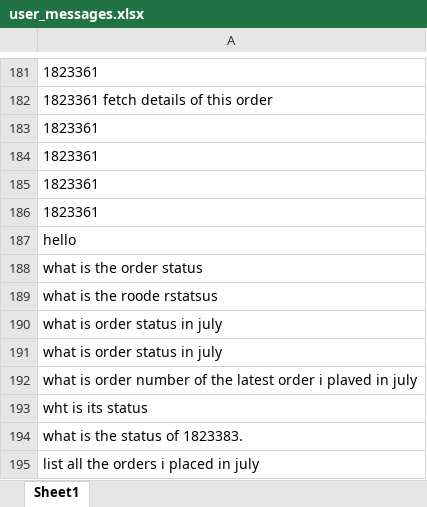
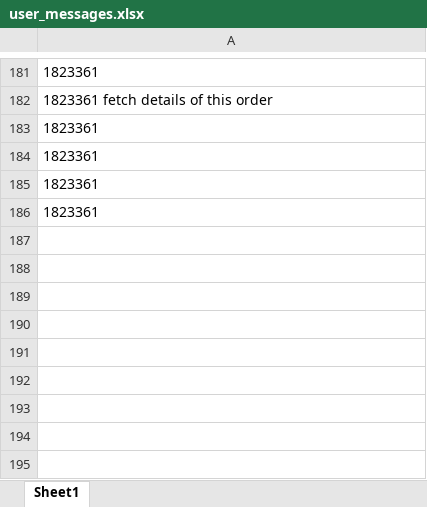
Before and after one commit to nadheemzaky/ai-assistant, an Excel workbook: data/user_messages.xlsx, sheet Sheet1, drawn as a sheet; only a part is shown, gaps mark what is left out; values as stored, in another font and other column widths than the file's, no borders; the diff names each change by its address in the sheet, - before the commit and + after, or states it on an @@ line.

```diff
--- a/data/user_messages.xlsx (sheet Sheet1)
+++ b/data/user_messages.xlsx (sheet Sheet1)
-row 187: hello
-row 188: what is the order status
-row 189: what is the roode rstatsus
-row 190: what is order status in july
-row 191: what is order status in july
-row 192: what is order number of the latest order i plaved in july
-row 193: wht is its status
-row 194: what is the status of 1823383.
-row 195: list all the orders i placed in july
```
Also changed, not shown: data/sql.xlsx, 4 other files.
